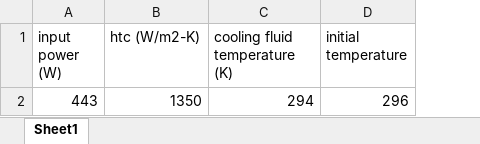
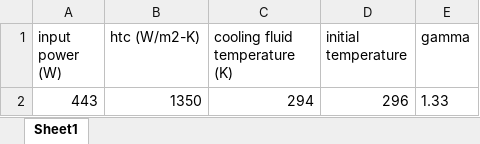
Before and after one commit to riccardoBocce/python_exam, an Excel workbook: parameters.xlsx, sheet Sheet1, drawn as a sheet; values as stored, in another font and other column widths than the file's, no borders; the diff names each change by its address in the sheet, - before the commit and + after, or states it on an @@ line.

```diff
--- a/parameters.xlsx (sheet Sheet1)
+++ b/parameters.xlsx (sheet Sheet1)
+column E (gamma), row 2: 1.33
```
Also changed, not shown: 3 other files.
